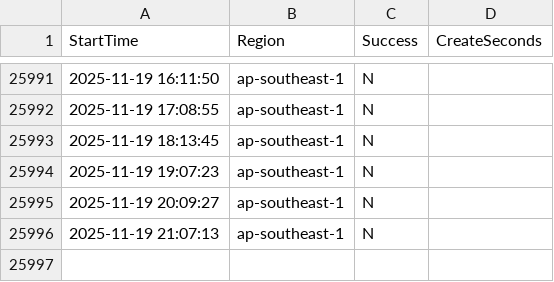
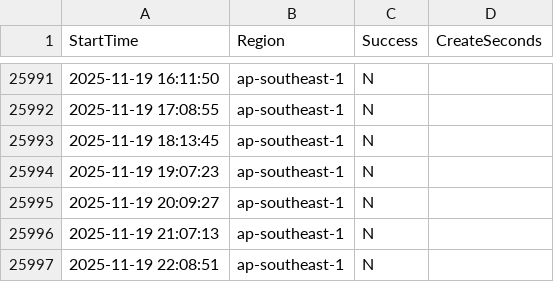
Before and after one commit to disksing/oh-my-tidbcloud, a CSV file: stats.csv, drawn as a sheet; only a part is shown, gaps mark what is left out.

```diff
--- a/stats.csv
+++ b/stats.csv
@@ -25996 +25996,2 @@ StartTime,Region,Success,CreateSeconds
 2025-11-19 21:07:13,ap-southeast-1,N,
+2025-11-19 22:08:51,ap-southeast-1,N,
```
